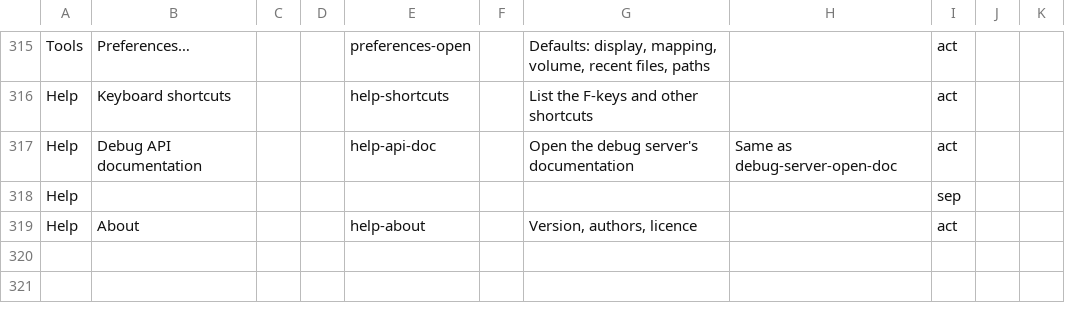
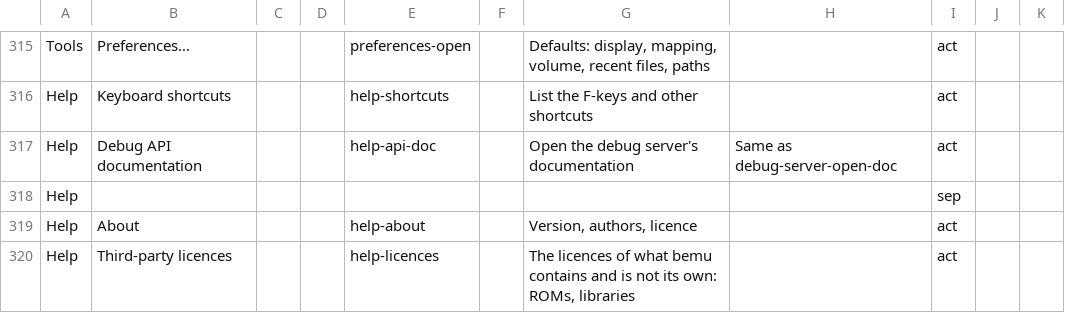
Before and after one commit to rgiot/bemu, a CSV file: doc/menu-ui.csv, drawn as a sheet; only a part is shown, gaps mark what is left out; the diff names each change by its address in the sheet, - before the commit and + after, or states it on an @@ line.

```diff
--- a/doc/menu-ui.csv
+++ b/doc/menu-ui.csv
+row 320: Help | Third-party licences |  |  | help-licences |  | The licences of what bemu contains and is not its own: ROMs, libraries |  | act
```
Also changed, not shown: doc/menu-ui-origins.csv, 43 other files.
